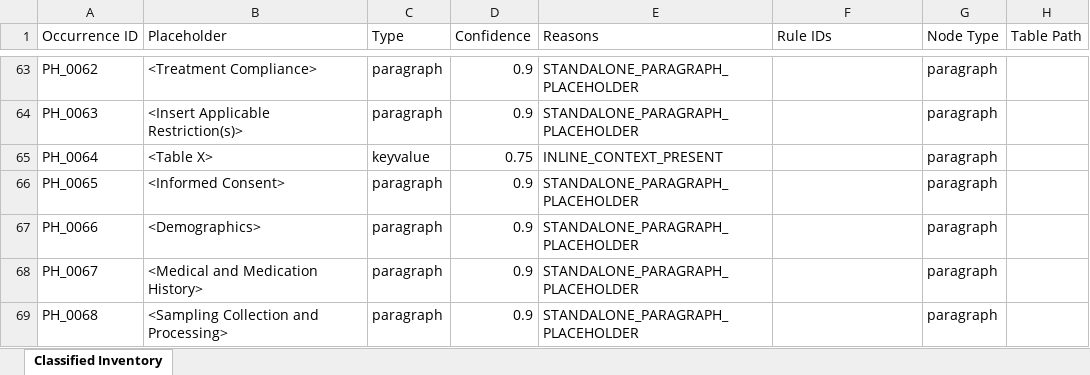
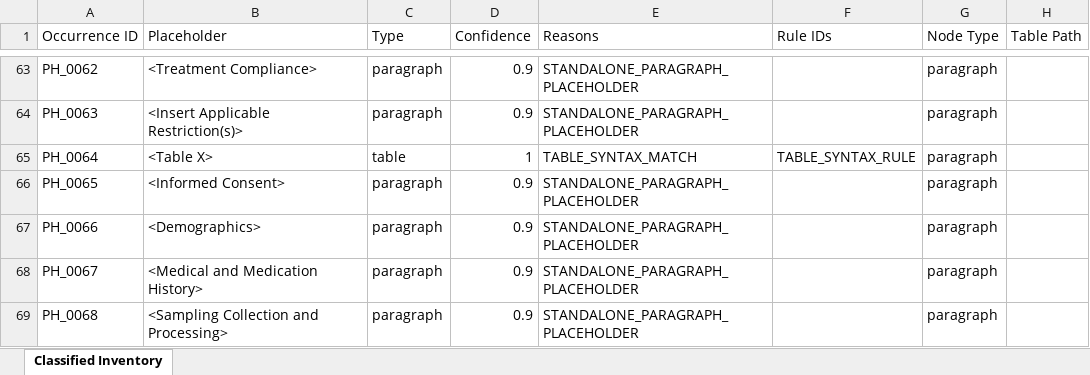
Before and after one commit to aaron-seq/agilewriter-testing-playwright, an Excel workbook: benchmarking_automation/output/classified_inventory.xlsx, sheet Classified Inventory, drawn as a sheet; only a part is shown, gaps mark what is left out; values as stored, in another font and other column widths than the file's, no borders; the diff names each change by its address in the sheet, - before the commit and + after, or states it on an @@ line.

Commit message:
Fix generic table placeholder classification

```diff
--- a/benchmarking_automation/output/classified_inventory.xlsx (sheet Classified Inventory)
+++ b/benchmarking_automation/output/classified_inventory.xlsx (sheet Classified Inventory)
-C65 (Type): keyvalue
+C65 (Type): table
-D65 (Confidence): 0.75
+D65 (Confidence): 1
-E65 (Reasons): INLINE_CONTEXT_PRESENT
+E65 (Reasons): TABLE_SYNTAX_MATCH
-F65 (Rule IDs): (empty)
+F65 (Rule IDs): TABLE_SYNTAX_RULE
```
Also changed, not shown: 6 other files.
